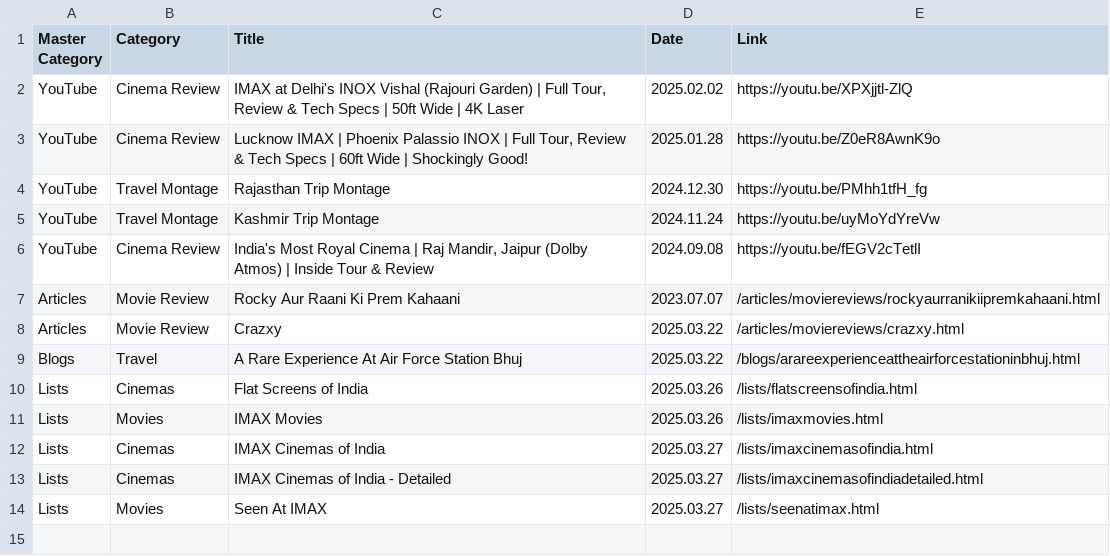
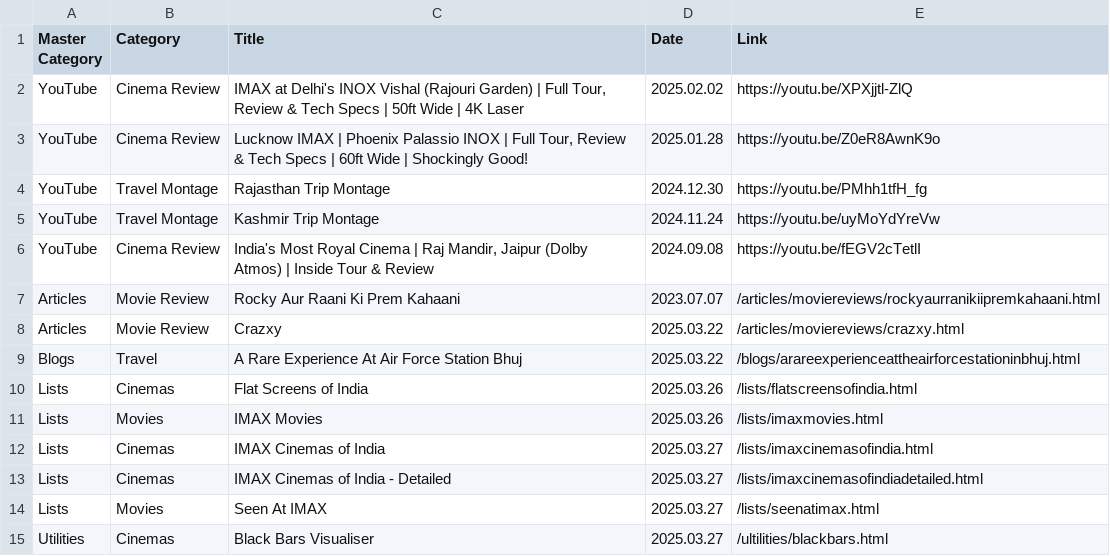
Before and after one commit to shreytyagi/shreytyagi, a CSV file: index.csv, drawn as a sheet; the diff names each change by its address in the sheet, - before the commit and + after, or states it on an @@ line.

```diff
--- a/index.csv
+++ b/index.csv
+row 15: Utilities | Cinemas | Black Bars Visualiser | 2025.03.27 | /ultilities/blackbars.html
```
Also changed, not shown: 1 other file.
